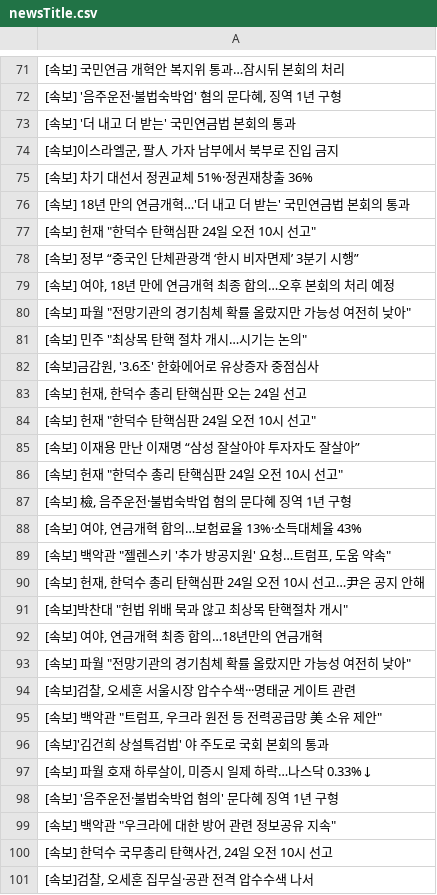
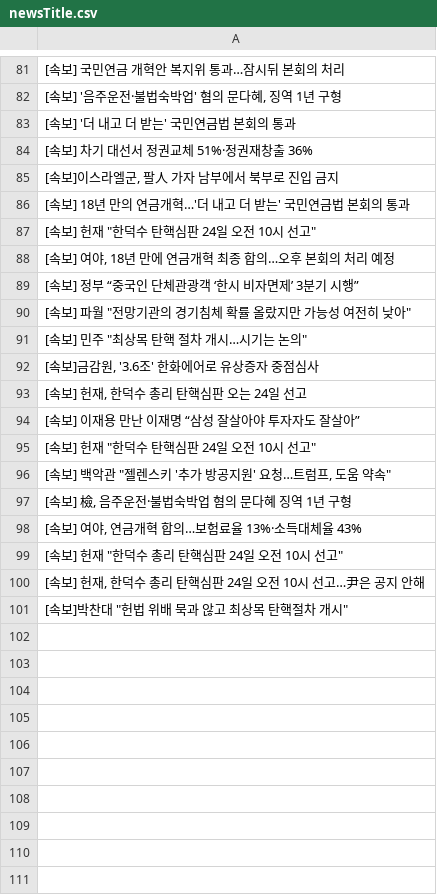
Before and after one commit to junhongkwon/News, a CSV file: newsTitle.csv, drawn as a sheet; only a part is shown, gaps mark what is left out; the diff covers the shown part only.

Commit message:
newsDataCollection

```diff
--- a/newsTitle.csv
+++ b/newsTitle.csv
@@ -73,8 +83,8 @@
  [속보] '더 내고 더 받는' 국민연금법 본회의 통과
+ [속보] 차기 대선서 정권교체 51%·정권재창출 36%
 " [속보]이스라엘군, 팔人 가자 남부에서 북부로 진입 금지 "
- [속보] 차기 대선서 정권교체 51%·정권재창출 36%
  [속보] 18년 만의 연금개혁…'더 내고 더 받는' 국민연금법 본회의 통과
 " [속보] 헌재 ""한덕수 탄핵심판 24일 오전 10시 선고"" "
+" [속보] 여야, 18년 만에 연금개혁 최종 합의…오후 본회의 처리 예정 "
  [속보] 정부 “중국인 단체관광객 ‘한시 비자면제’ 3분기 시행”
-" [속보] 여야, 18년 만에 연금개혁 최종 합의…오후 본회의 처리 예정 "
 " [속보] 파월 ""전망기관의 경기침체 확률 올랐지만 가능성 여전히 낮아"" "
@@ -83,19 +93,9 @@
 " [속보] 헌재, 한덕수 총리 탄핵심판 오는 24일 선고 "
+ [속보] 이재용 만난 이재명 “삼성 잘살아야 투자자도 잘살아”
 " [속보] 헌재 ""한덕수 탄핵심판 24일 오전 10시 선고"" "
- [속보] 이재용 만난 이재명 “삼성 잘살아야 투자자도 잘살아”
-" [속보] 헌재 ""한덕수 총리 탄핵심판 24일 오전 10시 선고"" "
+" [속보] 백악관 ""젤렌스키 '추가 방공지원' 요청…트럼프, 도움 약속"" "
 " [속보] 檢, 음주운전·불법숙박업 혐의 문다혜 징역 1년 구형 "
 " [속보] 여야, 연금개혁 합의…보험료율 13%·소득대체율 43% "
-" [속보] 백악관 ""젤렌스키 '추가 방공지원' 요청…트럼프, 도움 약속"" "
+" [속보] 헌재 ""한덕수 총리 탄핵심판 24일 오전 10시 선고"" "
 " [속보] 헌재, 한덕수 총리 탄핵심판 24일 오전 10시 선고…尹은 공지 안해 "
 " [속보]박찬대 ""헌법 위배 묵과 않고 최상목 탄핵절차 개시"" "
-" [속보] 여야, 연금개혁 최종 합의…18년만의 연금개혁 "
-" [속보] 파월 ""전망기관의 경기침체 확률 올랐지만 가능성 여전히 낮아"" "
-" [속보]검찰, 오세훈 서울시장 압수수색···명태균 게이트 관련 "
-" [속보] 백악관 ""트럼프, 우크라 원전 등 전력공급망 美 소유 제안"" "
- [속보]'김건희 상설특검법' 야 주도로 국회 본회의 통과
-" [속보] 파월 호재 하루살이, 미증시 일제 하락…나스닥 0.33%↓ "
- [속보] '음주운전·불법숙박업 혐의' 문다혜 징역 1년 구형
-" [속보] 백악관 ""우크라에 대한 방어 관련 정보공유 지속"" "
-" [속보] 한덕수 국무총리 탄핵사건, 24일 오전 10시 선고 "
-" [속보]검찰, 오세훈 집무실·공관 전격 압수수색 나서 "
```
Also changed, not shown: 11 added rows, 1 removed row, 5 moved rows and 3 edited cells elsewhere in this file.
